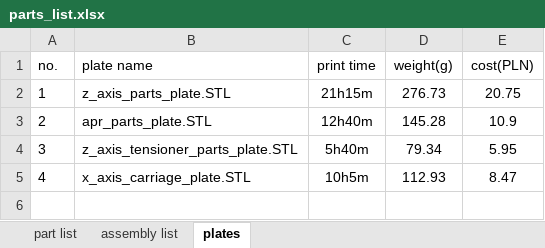
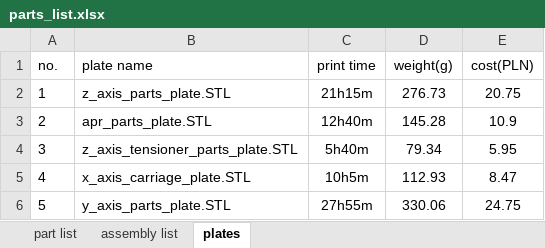
Before and after one commit to mwr666/protoDEV-coreXY, an Excel workbook: parts_list.xlsx, sheet plates, drawn as a sheet; values as stored, in another font and other column widths than the file's, no borders; the diff names each change by its address in the sheet, - before the commit and + after, or states it on an @@ line.

Commit message:
latest update
-added y_axis_parts_plate.stl
-added .stl files for magnetic connector addon for spool system
-updated y_carriage_covers design files
-pudated parts_list.xlsx

```diff
--- a/parts_list.xlsx (sheet plates)
+++ b/parts_list.xlsx (sheet plates)
+row 6: 5 | y_axis_parts_plate.STL | 27h55m | 330.06 | 24.75
```
Also changed, not shown: sheet assembly list, sheet part list, 31 other files.
